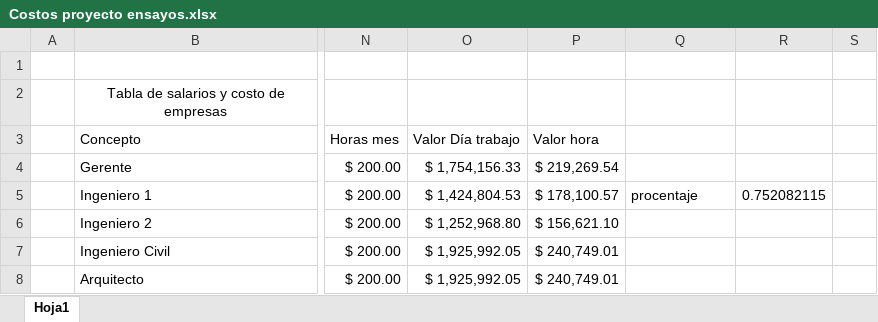
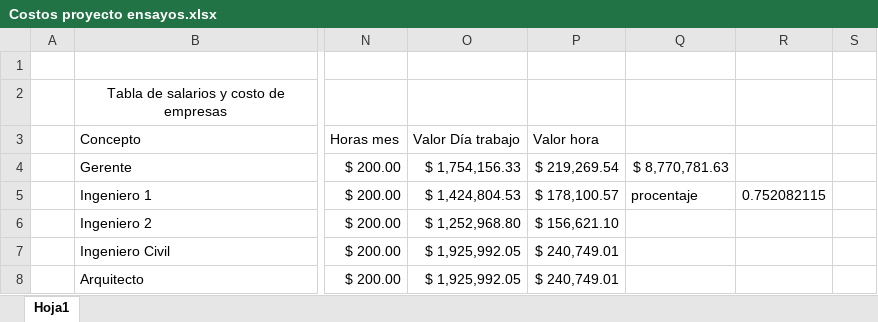
Before and after one commit to Manuela183/ProyectoGerenciaGIT, an Excel workbook: Proyecto Final/Costos proyecto ensayos.xlsx, sheet Hoja1, drawn as a sheet; only a part is shown, gaps mark what is left out; values as stored, in another font and other column widths than the file's, no borders; charts and pictures not drawn; the diff names each change by its address in the sheet, - before the commit and + after, or states it on an @@ line.

```diff
--- a/Proyecto Final/Costos proyecto ensayos.xlsx (sheet Hoja1)
+++ b/Proyecto Final/Costos proyecto ensayos.xlsx (sheet Hoja1)
-Q4: (empty)
+Q4: $ 8,770,781.63
```
Also changed, not shown: 1 other file.
